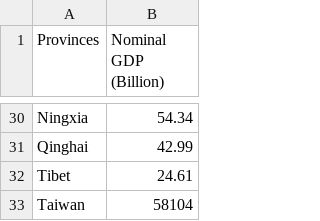
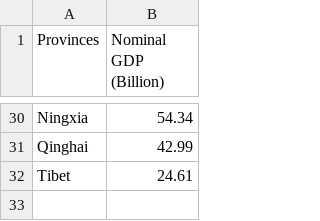
Before and after one commit to david880110/Economy-by-Country, a CSV file: raw_data/data-gdp-mainlandchina-2019.csv (was data-gdp-mainlandchina-2019.csv), drawn as a sheet; only a part is shown, gaps mark what is left out.

```diff
--- a/data-gdp-mainlandchina-2019.csv
+++ b/raw_data/data-gdp-mainlandchina-2019.csv
@@ -32,2 +32 @@ Qinghai,42.99,,,,,,,
 Tibet,24.61,,,,,,,
-Taiwan,58104,,,,,,,
```
Also changed, not shown: raw_data/data-pop-china-2017.csv, raw_data/data-pop-usa-2019.csv, 4 other files.
